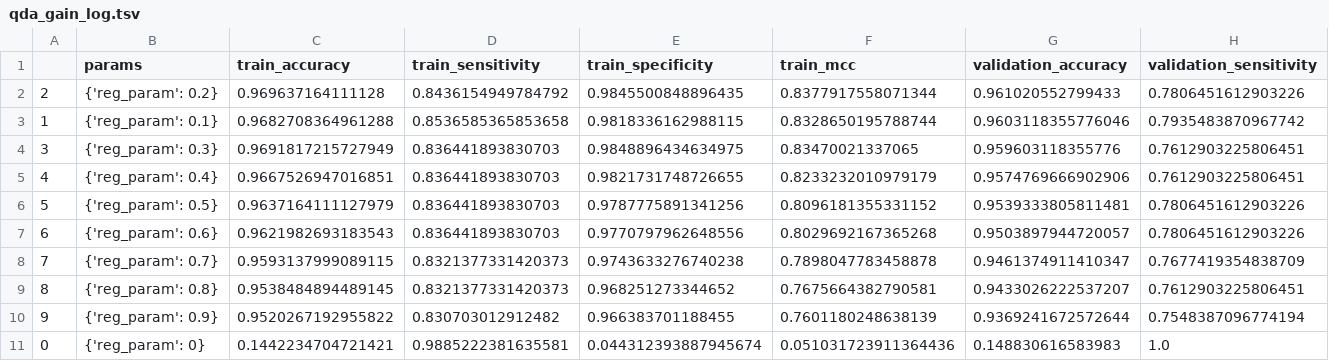
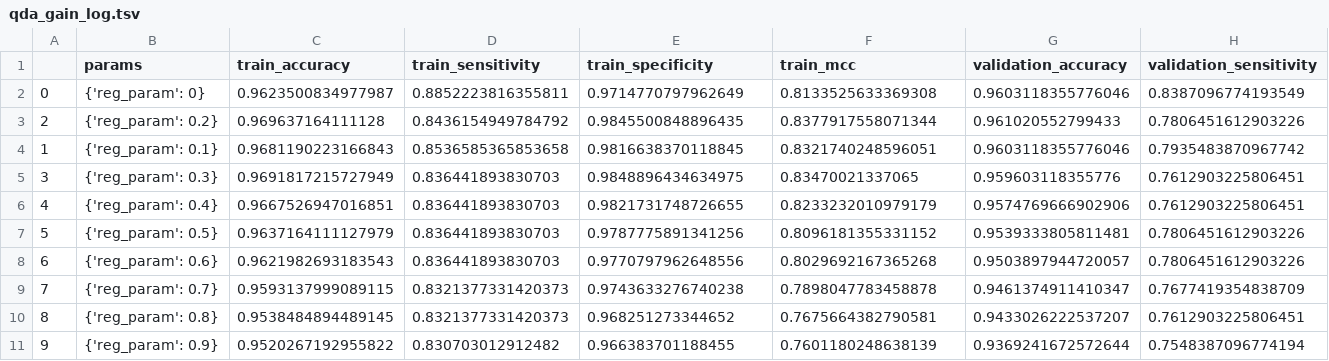
Before and after one commit to tsladecek/isv_cnv, a TSV file: results/robust/gridsearch_results_log/qda_gain_log.tsv, drawn as a sheet; only a part is shown; removed rows and columns are numbered as before the commit, all else as after; rows hold the shown columns only; the diff names each change by its address in the sheet, - before the commit and + after, or states it on an @@ line.

Commit message:
remodel copy number gains with TS regions only

```diff
--- a/results/robust/gridsearch_results_log/qda_gain_log.tsv
+++ b/results/robust/gridsearch_results_log/qda_gain_log.tsv
+row 2: 0 | {'reg_param': 0} | 0.9623500834977987 | 0.8852223816355811 | 0.9714770797962649 | 0.8133525633369308 | 0.9603118355776046 | 0.8387096774193549
-C4 (train_accuracy): 0.9682708364961288
+C4 (train_accuracy): 0.9681190223166843
-E4 (train_specificity): 0.9818336162988115
+E4 (train_specificity): 0.9816638370118845
-F4 (train_mcc): 0.8328650195788744
+F4 (train_mcc): 0.8321740248596051
-row 11: 0 | {'reg_param': 0} | 0.1442234704721421 | 0.9885222381635581 | 0.044312393887945674 | 0.051031723911364436 | 0.148830616583983 | 1.0
```
Also changed, not shown: results/robust/gridsearch_results/qda_gain.tsv, results/robust/gridsearch_results/randomforest_gain.tsv, 49 other files.
